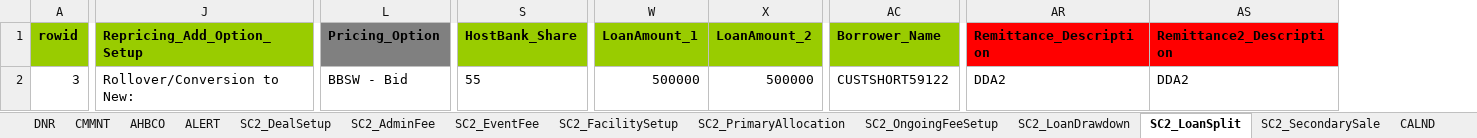
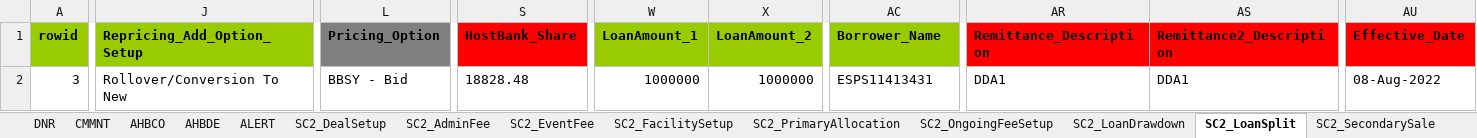
Before and after one commit to shirleenhong/automation-loan-application-cba, an Excel workbook: DataSet/Integration_DataSet/Extracts/DNR/DNR_Dataset_AU.xlsx, sheet SC2_LoanSplit, drawn as a sheet; only a part is shown, gaps mark what is left out; values as stored, in another font and other column widths than the file's, no borders; the diff covers the shown part only; the diff names each change by its address in the sheet, - before the commit and + after, or states it on an @@ line.

```diff
--- a/DataSet/Integration_DataSet/Extracts/DNR/DNR_Dataset_AU.xlsx (sheet SC2_LoanSplit)
+++ b/DataSet/Integration_DataSet/Extracts/DNR/DNR_Dataset_AU.xlsx (sheet SC2_LoanSplit)
+column AU (Effective_Date), row 2: 08-Aug-2022
-S1 fill: #99CC00
+S1 fill: #FF0000
-J2 (Repricing_Add_Option_Setup): Rollover/Conversion to New:
+J2 (Repricing_Add_Option_Setup): Rollover/Conversion To New
-L2 (Pricing_Option): BBSW - Bid
+L2 (Pricing_Option): BBSY - Bid
-S2 (HostBank_Share): 55
+S2 (HostBank_Share): 18828.48
-W2 (LoanAmount_1): 500000
+W2 (LoanAmount_1): 1000000
-X2 (LoanAmount_2): 500000
+X2 (LoanAmount_2): 1000000
-AC2 (Borrower_Name): CUSTSHORT59122
+AC2 (Borrower_Name): ESPS11413431
-AR2 (Remittance_Description): DDA2
+AR2 (Remittance_Description): DDA1
-AS2 (Remittance2_Description): DDA2
+AS2 (Remittance2_Description): DDA1
```
Also changed, not shown: 1 edited cell elsewhere in this sheet, sheet DNR, sheet AHBDE, other sheet tabs, DataSet/Integration_DataSet/Extracts/DNR/DNR_Reports/Agency Host Bank DE Extract.xlsx, 5 other files.
